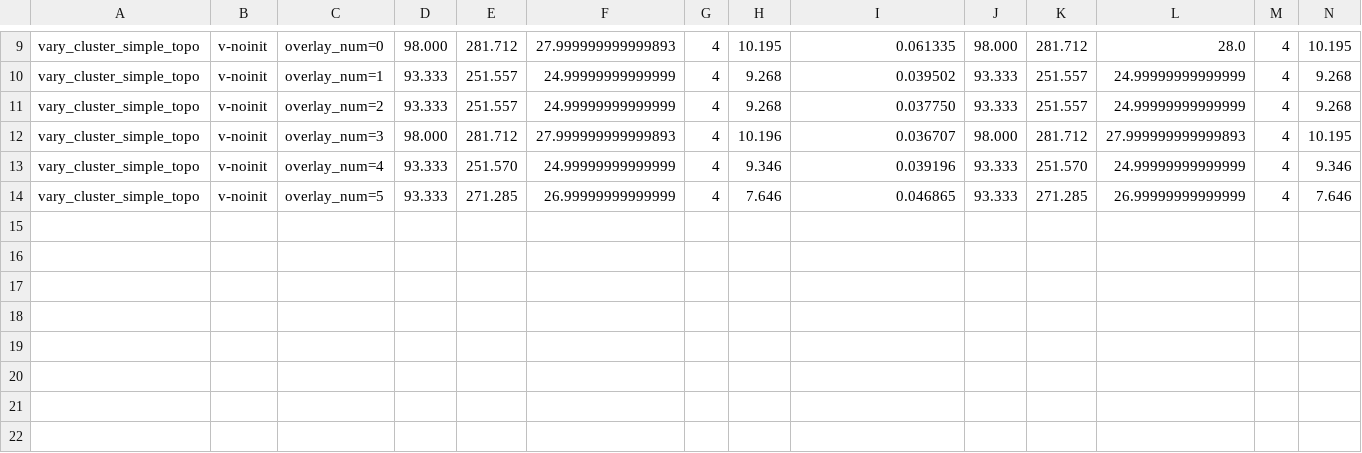
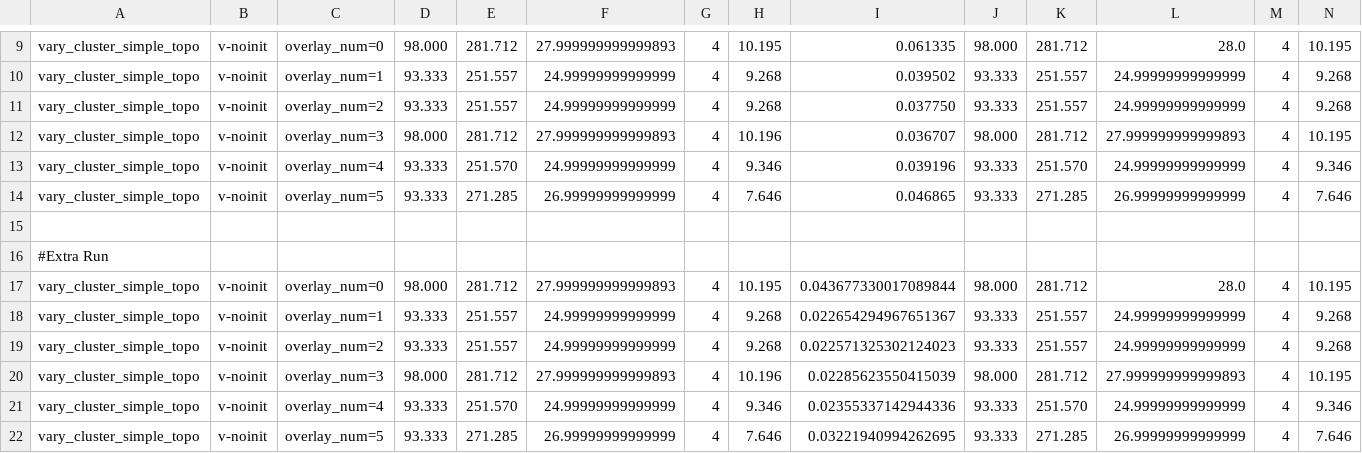
Before and after one commit to 108anup/NetMon-query-planner, a CSV file: gurobi/outputs/clustering/vary_cluster_simple_topo/results.csv, drawn as a sheet; only a part is shown, gaps mark what is left out; rows hold the shown columns only; the diff names each change by its address in the sheet, - before the commit and + after, or states it on an @@ line.

```diff
--- a/gurobi/outputs/clustering/vary_cluster_simple_topo/results.csv
+++ b/gurobi/outputs/clustering/vary_cluster_simple_topo/results.csv
+row 15: (empty)
+row 16: #Extra Run
+row 17: vary_cluster_simple_topo | v-noinit | overlay_num=0 | 98.000 | 281.712 | 27.999999999999893 | 4 | 10.195 | 0.043677330017089844 | 98.000 | 281.712 | 28.0 | 4 | 10.195
+row 18: vary_cluster_simple_topo | v-noinit | overlay_num=1 | 93.333 | 251.557 | 24.99999999999999 | 4 | 9.268 | 0.022654294967651367 | 93.333 | 251.557 | 24.99999999999999 | 4 | 9.268
+row 19: vary_cluster_simple_topo | v-noinit | overlay_num=2 | 93.333 | 251.557 | 24.99999999999999 | 4 | 9.268 | 0.022571325302124023 | 93.333 | 251.557 | 24.99999999999999 | 4 | 9.268
+row 20: vary_cluster_simple_topo | v-noinit | overlay_num=3 | 98.000 | 281.712 | 27.999999999999893 | 4 | 10.196 | 0.02285623550415039 | 98.000 | 281.712 | 27.999999999999893 | 4 | 10.195
+row 21: vary_cluster_simple_topo | v-noinit | overlay_num=4 | 93.333 | 251.570 | 24.99999999999999 | 4 | 9.346 | 0.02355337142944336 | 93.333 | 251.570 | 24.99999999999999 | 4 | 9.346
+row 22: vary_cluster_simple_topo | v-noinit | overlay_num=5 | 93.333 | 271.285 | 26.99999999999999 | 4 | 7.646 | 0.03221940994262695 | 93.333 | 271.285 | 26.99999999999999 | 4 | 7.646
```
Also changed, not shown: 3 other files.
